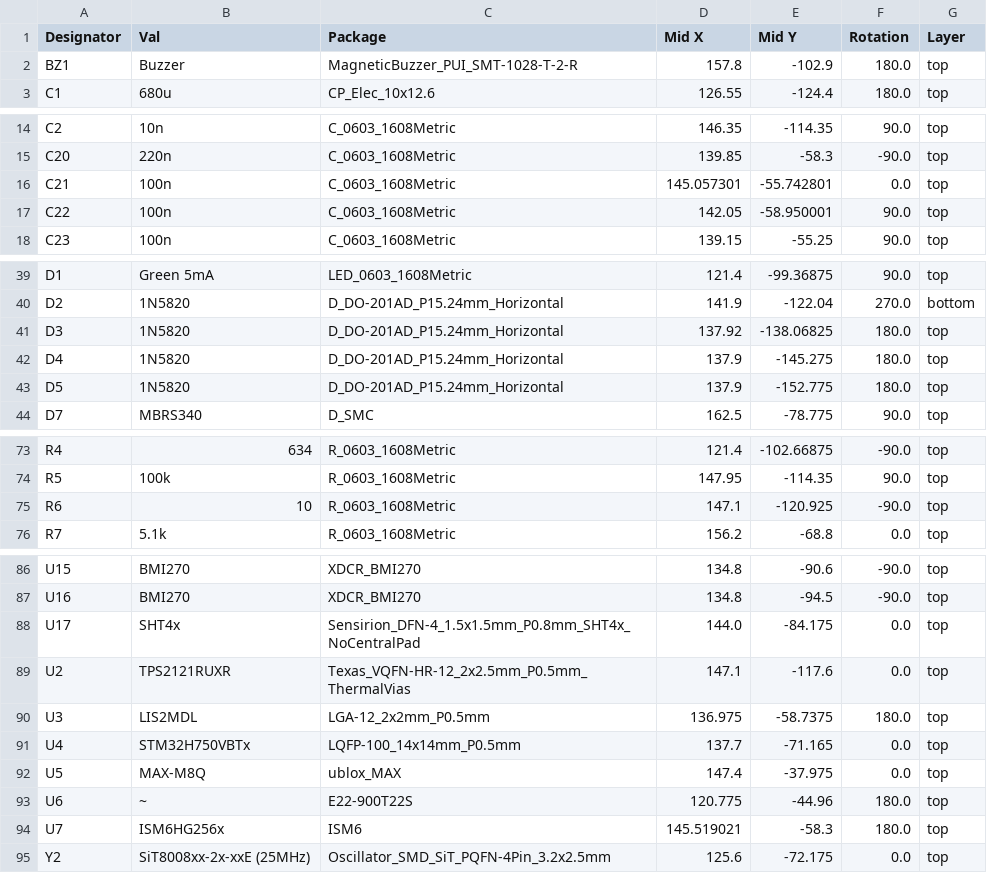
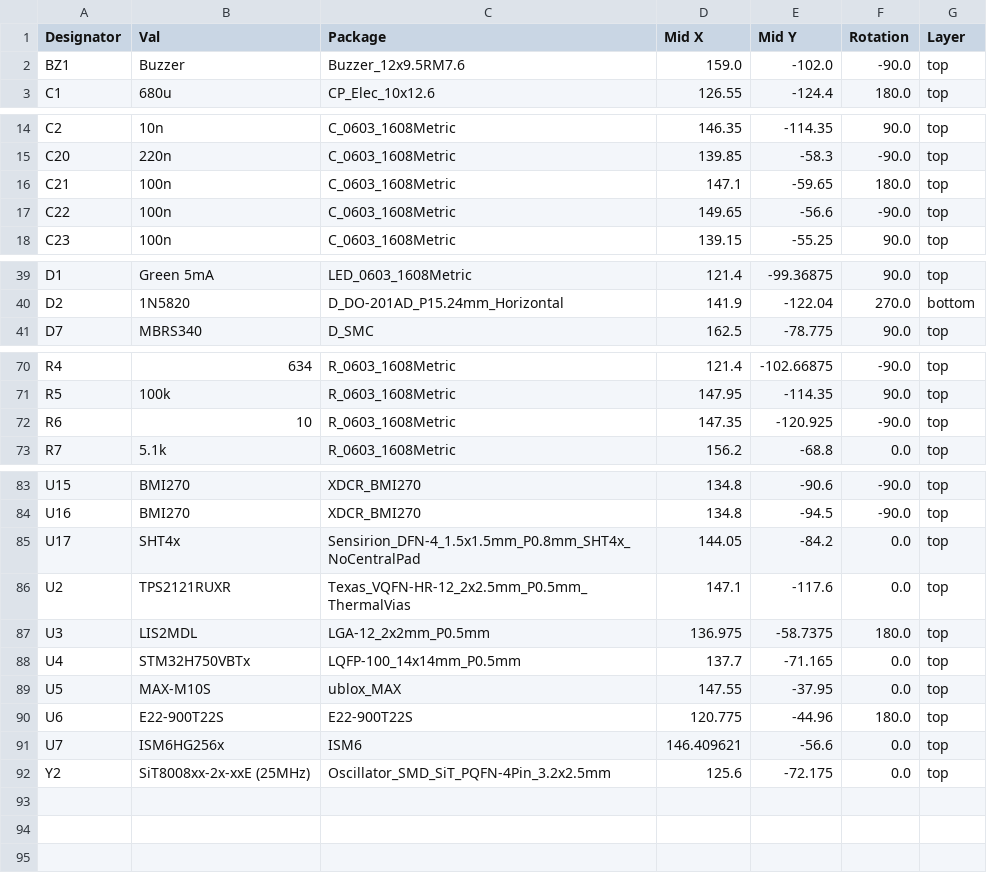
Before and after one commit to liquid-rocketry-illinois/HAL-1-HW, a CSV file: KiCAD/Main/jlcpcb/production_files/CPL-Main.csv, drawn as a sheet; only a part is shown, gaps mark what is left out.

Commit message:
Edit PCB Layout to increase min hole size and decrease price, prepare production files, prepare for main branch merge

```diff
--- a/KiCAD/Main/jlcpcb/production_files/CPL-Main.csv
+++ b/KiCAD/Main/jlcpcb/production_files/CPL-Main.csv
@@ -1,3 +1,3 @@
 Designator,Val,Package,Mid X,Mid Y,Rotation,Layer
-BZ1,Buzzer,MagneticBuzzer_PUI_SMT-1028-T-2-R,157.8,-102.9,180.0,top
+BZ1,Buzzer,Buzzer_12x9.5RM7.6,159.0,-102.0,-90.0,top
 C1,680u,CP_Elec_10x12.6,126.55,-124.4,180.0,top
@@ -15,4 +15,4 @@ C2,10n,C_0603_1608Metric,146.35,-114.35,90.0,top
 C20,220n,C_0603_1608Metric,139.85,-58.3,-90.0,top
-C21,100n,C_0603_1608Metric,145.057301,-55.742801,0.0,top
-C22,100n,C_0603_1608Metric,142.05,-58.950001,90.0,top
+C21,100n,C_0603_1608Metric,147.1,-59.65,180.0,top
+C22,100n,C_0603_1608Metric,149.65,-56.6,-90.0,top
 C23,100n,C_0603_1608Metric,139.15,-55.25,90.0,top
@@ -40,5 +40,2 @@ D1,Green 5mA,LED_0603_1608Metric,121.4,-99.36875,90.0,top
 D2,1N5820,D_DO-201AD_P15.24mm_Horizontal,141.9,-122.04,270.0,bottom
-D3,1N5820,D_DO-201AD_P15.24mm_Horizontal,137.92,-138.06825,180.0,top
-D4,1N5820,D_DO-201AD_P15.24mm_Horizontal,137.9,-145.275,180.0,top
-D5,1N5820,D_DO-201AD_P15.24mm_Horizontal,137.9,-152.775,180.0,top
 D7,MBRS340,D_SMC,162.5,-78.775,90.0,top
@@ -74,3 +71,3 @@ R4,634,R_0603_1608Metric,121.4,-102.66875,-90.0,top
 R5,100k,R_0603_1608Metric,147.95,-114.35,90.0,top
-R6,10,R_0603_1608Metric,147.1,-120.925,-90.0,top
+R6,10,R_0603_1608Metric,147.35,-120.925,-90.0,top
 R7,5.1k,R_0603_1608Metric,156.2,-68.8,0.0,top
@@ -87,3 +84,3 @@ U15,BMI270,XDCR_BMI270,134.8,-90.6,-90.0,top
 U16,BMI270,XDCR_BMI270,134.8,-94.5,-90.0,top
-U17,SHT4x,Sensirion_DFN-4_1.5x1.5mm_P0.8mm_SHT4x_NoCentralPad,144.0,-84.175,0.0,top
+U17,SHT4x,Sensirion_DFN-4_1.5x1.5mm_P0.8mm_SHT4x_NoCentralPad,144.05,-84.2,0.0,top
 U2,TPS2121RUXR,Texas_VQFN-HR-12_2x2.5mm_P0.5mm_ThermalVias,147.1,-117.6,0.0,top
@@ -91,5 +88,5 @@ U3,LIS2MDL,LGA-12_2x2mm_P0.5mm,136.975,-58.7375,180.0,top
 U4,STM32H750VBTx,LQFP-100_14x14mm_P0.5mm,137.7,-71.165,0.0,top
-U5,MAX-M8Q,ublox_MAX,147.4,-37.975,0.0,top
-U6,~,E22-900T22S,120.775,-44.96,180.0,top
-U7,ISM6HG256x,ISM6,145.519021,-58.3,180.0,top
+U5,MAX-M10S,ublox_MAX,147.55,-37.95,0.0,top
+U6,E22-900T22S,E22-900T22S,120.775,-44.96,180.0,top
+U7,ISM6HG256x,ISM6,146.409621,-56.6,0.0,top
 Y2,SiT8008xx-2x-xxE (25MHz),Oscillator_SMD_SiT_PQFN-4Pin_3.2x2.5mm,125.6,-72.175,0.0,top
```
Also changed, not shown: KiCAD/Main/jlcpcb/production_files/BOM-Main.csv, 43 other files.
